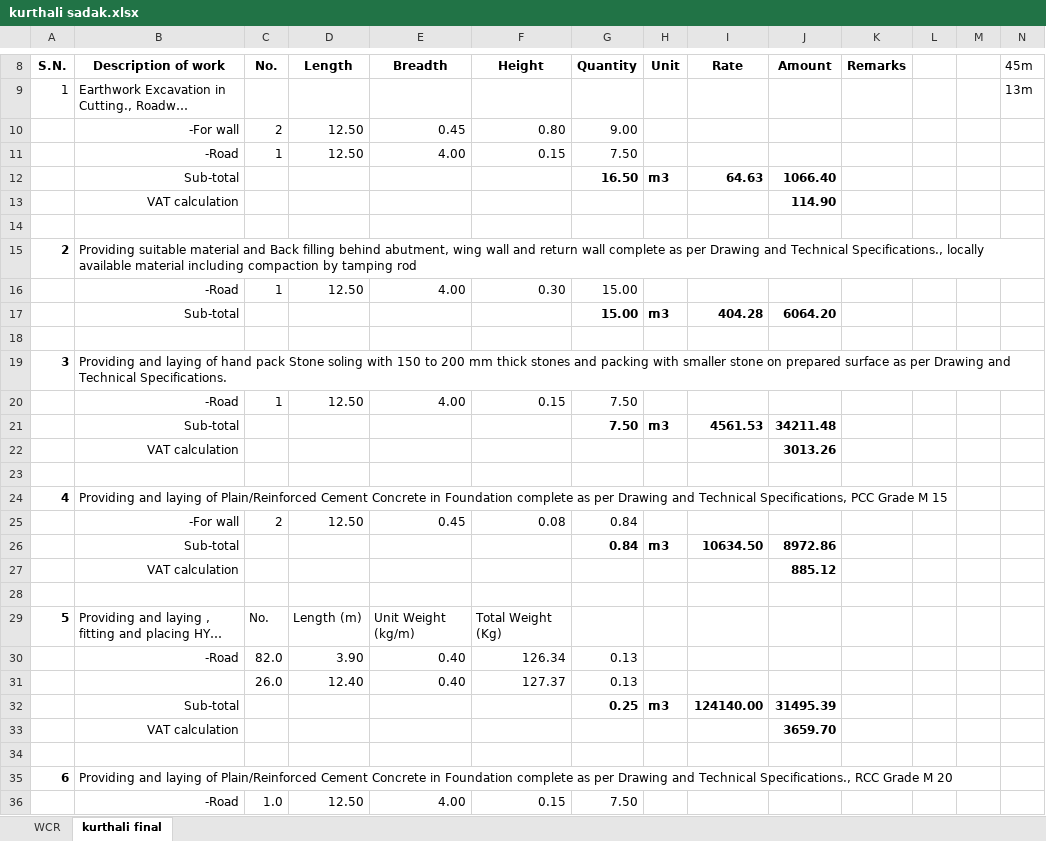
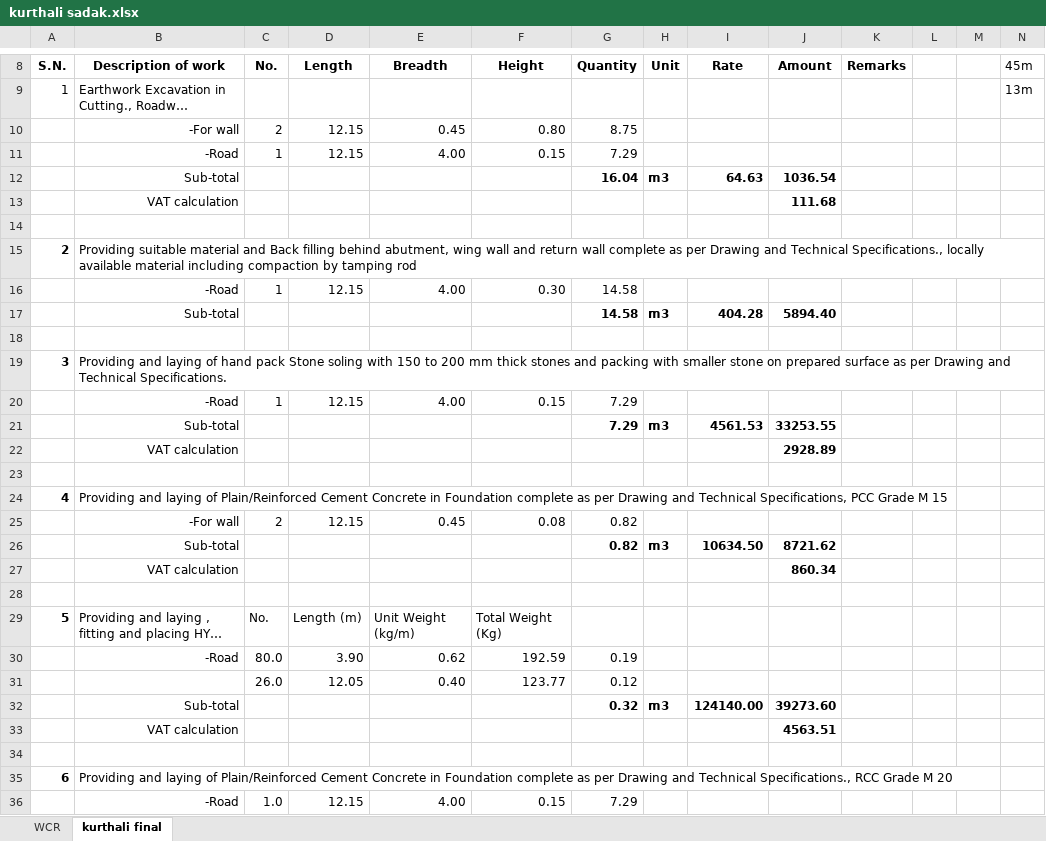
Before and after one commit to suwalcrystal/ofc, an Excel workbook: ofc/estimates/kurthali sadak/kurthali sadak.xlsx, sheet kurthali final, drawn as a sheet; only a part is shown, gaps mark what is left out; long unchanged cells end in …; values as stored, in another font and other column widths than the file's, no borders; removed rows and columns are numbered as before the commit, all else as after; rows hold the shown columns only; the diff covers the shown part only; the diff names each change by its address in the sheet, - before the commit and + after, or states it on an @@ line.

Commit message:
kurthali sadak rebar size changed to 10mm and 3d dukha continued

```diff
--- a/ofc/estimates/kurthali sadak/kurthali sadak.xlsx (sheet kurthali final)
+++ b/ofc/estimates/kurthali sadak/kurthali sadak.xlsx (sheet kurthali final)
-D10:D11 (Length): 12.50
+D10:D11 (Length): 12.15
-G10 (Quantity): 9.00
+G10 (Quantity): 8.75
-G11 (Quantity): 7.50
+G11 (Quantity): 7.29
-G12 (Quantity): 16.50
+G12 (Quantity): 16.04
-J12 (Amount): 1066.40
+J12 (Amount): 1036.54
-J13 (Amount): 114.90
+J13 (Amount): 111.68
-D16 (Length): 12.50
+D16 (Length): 12.15
-G16:G17 (Quantity): 15.00
+G16:G17 (Quantity): 14.58
-J17 (Amount): 6064.20
+J17 (Amount): 5894.40
-D20 (Length): 12.50
+D20 (Length): 12.15
-G20:G21 (Quantity): 7.50
+G20:G21 (Quantity): 7.29
-J21 (Amount): 34211.48
+J21 (Amount): 33253.55
-J22 (Amount): 3013.26
+J22 (Amount): 2928.89
-D25 (Length): 12.50
+D25 (Length): 12.15
-G25:G26 (Quantity): 0.84
+G25:G26 (Quantity): 0.82
-J26 (Amount): 8972.86
+J26 (Amount): 8721.62
-J27 (Amount): 885.12
+J27 (Amount): 860.34
-row 30:  | -Road | 82.0 | 3.90 | 0.40 | 126.34 | 0.13
-row 31:  |  | 26.0 | 12.40 | 0.40 | 127.37 | 0.13
+row 30:  | -Road | 80.0 | 3.90 | 0.62 | 192.59 | 0.19
+row 31:  |  | 26.0 | 12.05 | 0.40 | 123.77 | 0.12
-G32 (Quantity): 0.25
+G32 (Quantity): 0.32
-J32 (Amount): 31495.39
+J32 (Amount): 39273.60
-J33 (Amount): 3659.70
+J33 (Amount): 4563.51
-D36 (Length): 12.50
+D36 (Length): 12.15
-G36 (Quantity): 7.50
+G36 (Quantity): 7.29
```
Also changed, not shown: 1 added row, 1 removed row and 11 edited cells elsewhere in this sheet, 2 other files.
